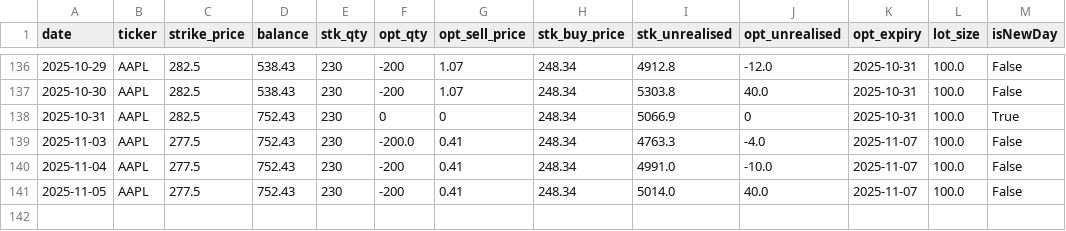
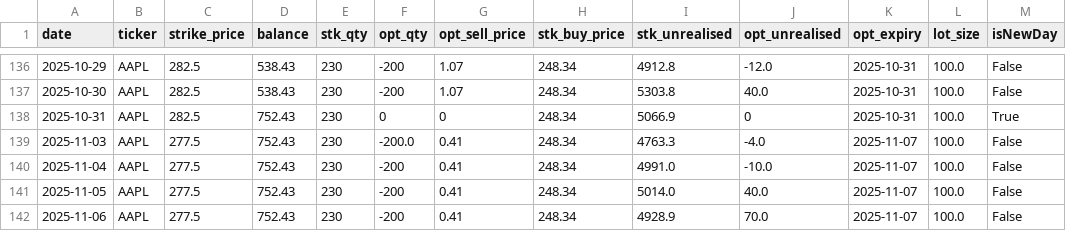
Before and after one commit to dhruvesh131199/covered_call_daily_update, a CSV file: sheets/position.csv, drawn as a sheet; only a part is shown, gaps mark what is left out.

```diff
--- a/sheets/position.csv
+++ b/sheets/position.csv
@@ -141 +141,2 @@ date,ticker,strike_price,balance,stk_qty,opt_qty,opt_sell_price,stk_buy_price,st
 2025-11-05,AAPL,277.5,752.43,230,-200,0.41,248.34,5014.0,40.0,2025-11-07,100.0,False
+2025-11-06,AAPL,277.5,752.43,230,-200,0.41,248.34,4928.9,70.0,2025-11-07,100.0,False
```
Also changed, not shown: sheets/summary.csv, sheets/volatility.csv, 1 other file.
